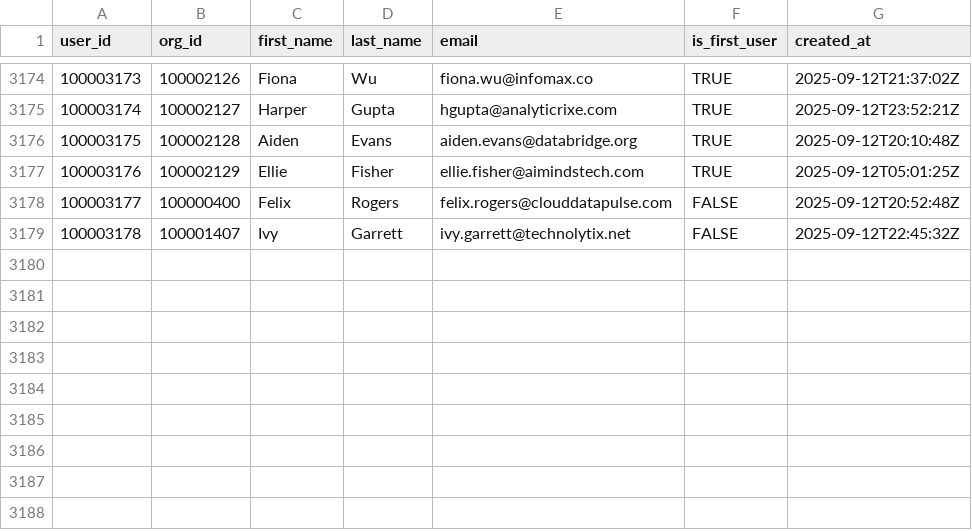
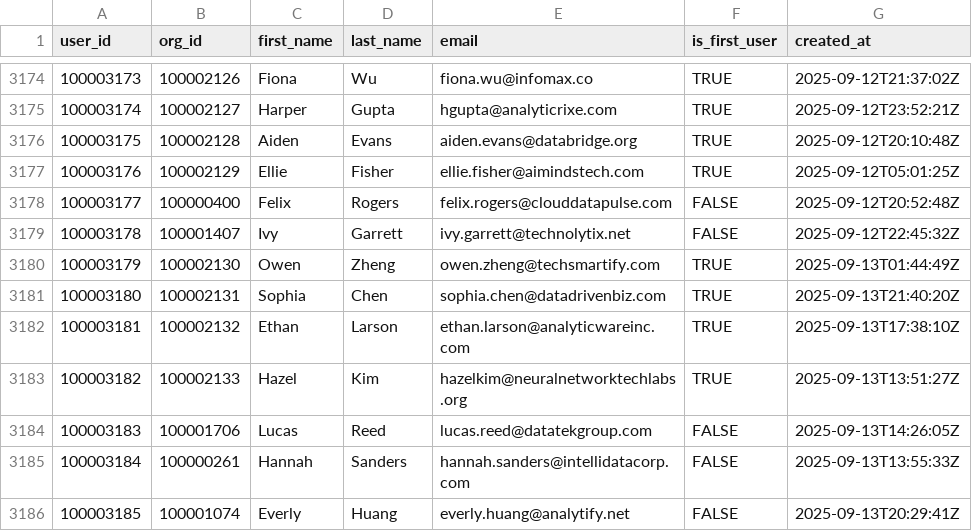
Before and after one commit to datafold/demo, a CSV file: datagen/user_created.csv, drawn as a sheet; only a part is shown, gaps mark what is left out.

Commit message:
New data obtained on Sun Sep 14 00:22:42 UTC 2025

```diff
--- a/datagen/user_created.csv
+++ b/datagen/user_created.csv
@@ -3179 +3179,8 @@ user_id,org_id,first_name,last_name,email,is_first_user,created_at
 100003178,100001407,Ivy,Garrett,ivy.garrett@technolytix.net,FALSE,2025-09-12T22:45:32Z
+100003179,100002130,Owen,Zheng,owen.zheng@techsmartify.com,TRUE,2025-09-13T01:44:49Z
+100003180,100002131,Sophia,Chen,sophia.chen@datadrivenbiz.com,TRUE,2025-09-13T21:40:20Z
+100003181,100002132,Ethan,Larson,ethan.larson@analyticwareinc.com,TRUE,2025-09-13T17:38:10Z
+100003182,100002133,Hazel,Kim,hazelkim@neuralnetworktechlabs.org,TRUE,2025-09-13T13:51:27Z
+100003183,100001706,Lucas,Reed,lucas.reed@datatekgroup.com,FALSE,2025-09-13T14:26:05Z
+100003184,100000261,Hannah,Sanders,hannah.sanders@intellidatacorp.com,FALSE,2025-09-13T13:55:33Z
+100003185,100001074,Everly,Huang,everly.huang@analytify.net,FALSE,2025-09-13T20:29:41Z
```
Also changed, not shown: datagen/feature_used.csv, datagen/feature_used_broken.csv, 12 other files.
